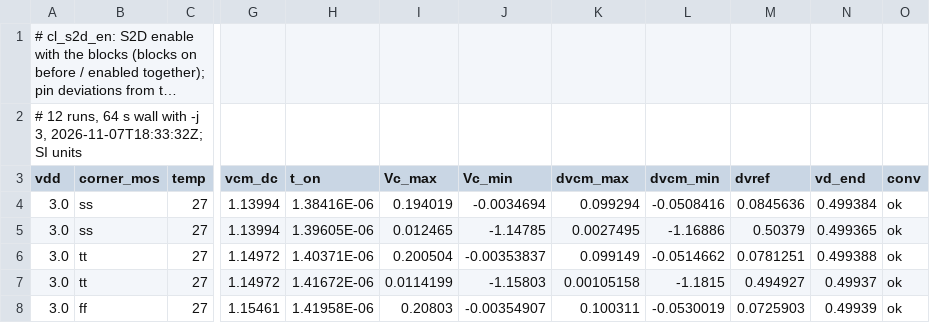
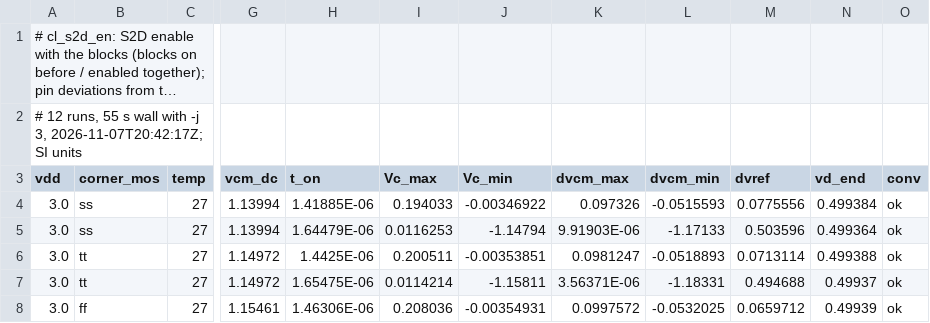
Before and after one commit to tatzelbrumm/sg13cmos5l_cm_ip__single2diff2single, a TSV file: macros/vcm_rb/testbenches/rb_char/results/cl_s2d_en.tsv, drawn as a sheet; only a part is shown, gaps mark what is left out; long unchanged cells end in …; the diff covers the shown part only; the diff names each change by its address in the sheet, - before the commit and + after, or states it on an @@ line.

```diff
--- a/macros/vcm_rb/testbenches/rb_char/results/cl_s2d_en.tsv
+++ b/macros/vcm_rb/testbenches/rb_char/results/cl_s2d_en.tsv
-A2 (vdd): …12 runs, 64 s wall with -j 3, 2026-11-07T18:33:32Z; SI units
+A2 (vdd): …12 runs, 55 s wall with -j 3, 2026-11-07T20:42:17Z; SI units
-H4 (t_on): 1.38416E-06
+H4 (t_on): 1.41885E-06
-I4 (Vc_max): 0.194019
+I4 (Vc_max): 0.194033
-J4 (Vc_min): -0.0034694
+J4 (Vc_min): -0.00346922
-K4 (dvcm_max): 0.099294
+K4 (dvcm_max): 0.097326
-L4 (dvcm_min): -0.0508416
+L4 (dvcm_min): -0.0515593
-M4 (dvref): 0.0845636
+M4 (dvref): 0.0775556
-H5 (t_on): 1.39605E-06
+H5 (t_on): 1.64479E-06
-I5 (Vc_max): 0.012465
+I5 (Vc_max): 0.0116253
-J5 (Vc_min): -1.14785
+J5 (Vc_min): -1.14794
-K5 (dvcm_max): 0.0027495
+K5 (dvcm_max): 9.91903E-06
-L5 (dvcm_min): -1.16886
+L5 (dvcm_min): -1.17133
-M5 (dvref): 0.50379
+M5 (dvref): 0.503596
-N5 (vd_end): 0.499365
+N5 (vd_end): 0.499364
-H6 (t_on): 1.40371E-06
+H6 (t_on): 1.4425E-06
-I6 (Vc_max): 0.200504
+I6 (Vc_max): 0.200511
-J6 (Vc_min): -0.00353837
+J6 (Vc_min): -0.00353851
-K6 (dvcm_max): 0.099149
+K6 (dvcm_max): 0.0981247
-L6 (dvcm_min): -0.0514662
+L6 (dvcm_min): -0.0518893
-M6 (dvref): 0.0781251
+M6 (dvref): 0.0713114
-H7 (t_on): 1.41672E-06
+H7 (t_on): 1.65475E-06
-I7 (Vc_max): 0.0114199
+I7 (Vc_max): 0.0114214
-J7 (Vc_min): -1.15803
+J7 (Vc_min): -1.15811
-K7 (dvcm_max): 0.00105158
+K7 (dvcm_max): 3.56371E-06
-L7 (dvcm_min): -1.1815
+L7 (dvcm_min): -1.18331
-M7 (dvref): 0.494927
+M7 (dvref): 0.494688
-H8 (t_on): 1.41958E-06
+H8 (t_on): 1.46306E-06
-I8 (Vc_max): 0.20803
+I8 (Vc_max): 0.208036
-J8 (Vc_min): -0.00354907
+J8 (Vc_min): -0.00354931
-K8 (dvcm_max): 0.100311
+K8 (dvcm_max): 0.0997572
-L8 (dvcm_min): -0.0530019
+L8 (dvcm_min): -0.0532025
-M8 (dvref): 0.0725903
+M8 (dvref): 0.0659712
```
Also changed, not shown: 40 edited cells elsewhere in this file, macros/vcm_rb/testbenches/rb_char/results/rb_en.tsv, macros/vcm_rb/testbenches/rb_char/results/rb_up.tsv, 4 other files.
